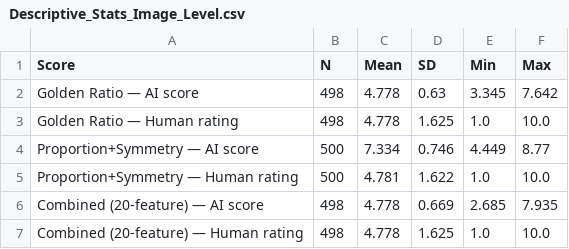
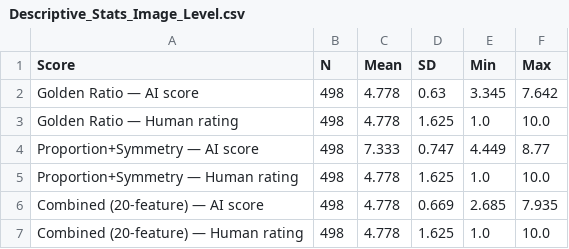
Before and after one commit to Arifur-Rahman37/golden-harmony-facial-scoring, a CSV file: data/processed/Descriptive_Stats_Image_Level.csv, drawn as a sheet.

```diff
--- a/data/processed/Descriptive_Stats_Image_Level.csv
+++ b/data/processed/Descriptive_Stats_Image_Level.csv
@@ -3,4 +3,4 @@ Golden Ratio — AI score,498,4.778,0.63,3.345,7.642
 Golden Ratio — Human rating,498,4.778,1.625,1.0,10.0
-Proportion+Symmetry — AI score,500,7.334,0.746,4.449,8.77
-Proportion+Symmetry — Human rating,500,4.781,1.622,1.0,10.0
+Proportion+Symmetry — AI score,498,7.333,0.747,4.449,8.77
+Proportion+Symmetry — Human rating,498,4.778,1.625,1.0,10.0
 Combined (20-feature) — AI score,498,4.778,0.669,2.685,7.935
```
Also changed, not shown: data/processed/Correlation_Results_Summary.csv, data/processed/Descriptive_Stats_Subject_Level.csv, 6 other files.
